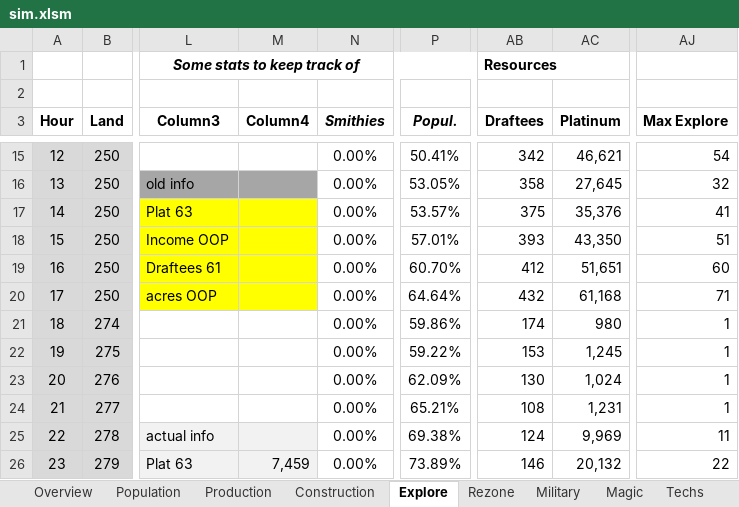
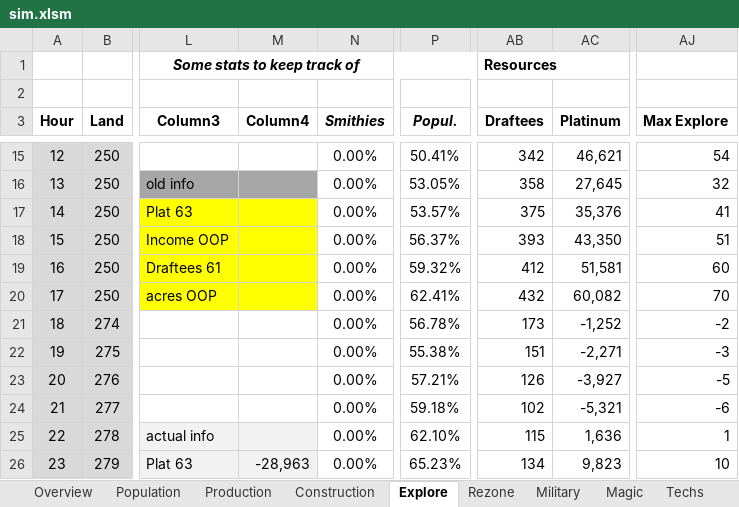
Before and after one commit to rxx/od_sim, an Excel workbook: data/sim.xlsm, sheet Explore, drawn as a sheet; only a part is shown, gaps mark what is left out; values as stored, in another font and other column widths than the file's, no borders; conditional formats and table styles not drawn; the diff covers the shown part only; the diff names each change by its address in the sheet, - before the commit and + after, or states it on an @@ line.

```diff
--- a/data/sim.xlsm (sheet Explore)
+++ b/data/sim.xlsm (sheet Explore)
-P18 (Popul.): 57.01%
+P18 (Popul.): 56.37%
-P19 (Popul.): 60.70%
+P19 (Popul.): 59.32%
-AC19 (Platinum): 51,651
+AC19 (Platinum): 51,581
-P20 (Popul.): 64.64%
+P20 (Popul.): 62.41%
-AC20 (Platinum): 61,168
+AC20 (Platinum): 60,082
-AJ20 (Max Explore): 71
+AJ20 (Max Explore): 70
-P21 (Popul.): 59.86%
+P21 (Popul.): 56.78%
-AB21 (Draftees): 174
+AB21 (Draftees): 173
-AC21 (Platinum): 980
+AC21 (Platinum): -1,252
-AJ21 (Max Explore): 1
+AJ21 (Max Explore): -2
-P22 (Popul.): 59.22%
+P22 (Popul.): 55.38%
-AB22 (Draftees): 153
+AB22 (Draftees): 151
-AC22 (Platinum): 1,245
+AC22 (Platinum): -2,271
-AJ22 (Max Explore): 1
+AJ22 (Max Explore): -3
-P23 (Popul.): 62.09%
+P23 (Popul.): 57.21%
-AB23 (Draftees): 130
+AB23 (Draftees): 126
-AC23 (Platinum): 1,024
+AC23 (Platinum): -3,927
-AJ23 (Max Explore): 1
+AJ23 (Max Explore): -5
-P24 (Popul.): 65.21%
+P24 (Popul.): 59.18%
-AB24 (Draftees): 108
+AB24 (Draftees): 102
-AC24 (Platinum): 1,231
+AC24 (Platinum): -5,321
-AJ24 (Max Explore): 1
+AJ24 (Max Explore): -6
-P25 (Popul.): 69.38%
+P25 (Popul.): 62.10%
-AB25 (Draftees): 124
+AB25 (Draftees): 115
-AC25 (Platinum): 9,969
+AC25 (Platinum): 1,636
-AJ25 (Max Explore): 11
+AJ25 (Max Explore): 1
-M26 (Column4): 7,459
+M26 (Column4): -28,963
-P26 (Popul.): 73.89%
+P26 (Popul.): 65.23%
-AB26 (Draftees): 146
+AB26 (Draftees): 134
-AC26 (Platinum): 20,132
+AC26 (Platinum): 9,823
-AJ26 (Max Explore): 22
+AJ26 (Max Explore): 10
```
Also changed, not shown: 365 edited cells elsewhere in this sheet, sheet Production, sheet Population, sheet Military, sheet Imps, sheet Magic, sheet Rezone, 2 more sheets, hidden cells, charts or pictures, 3 other files.
